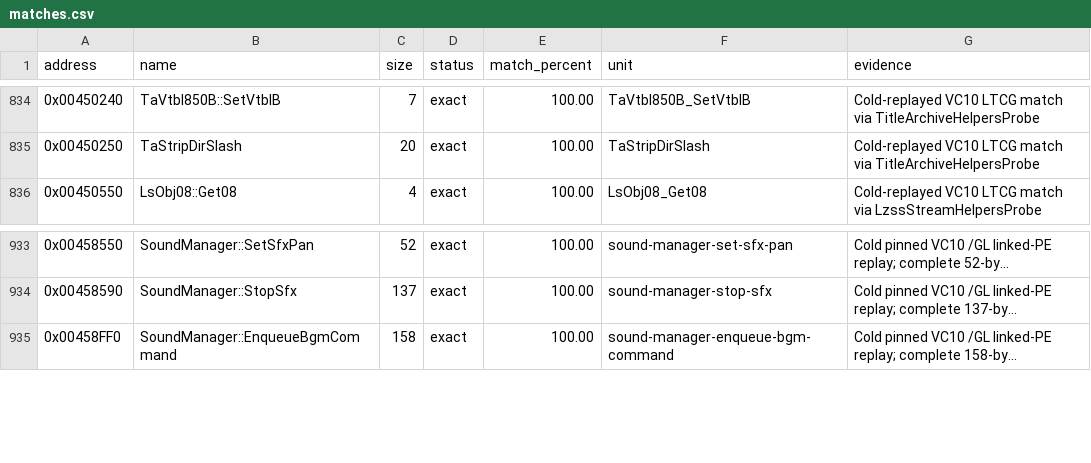
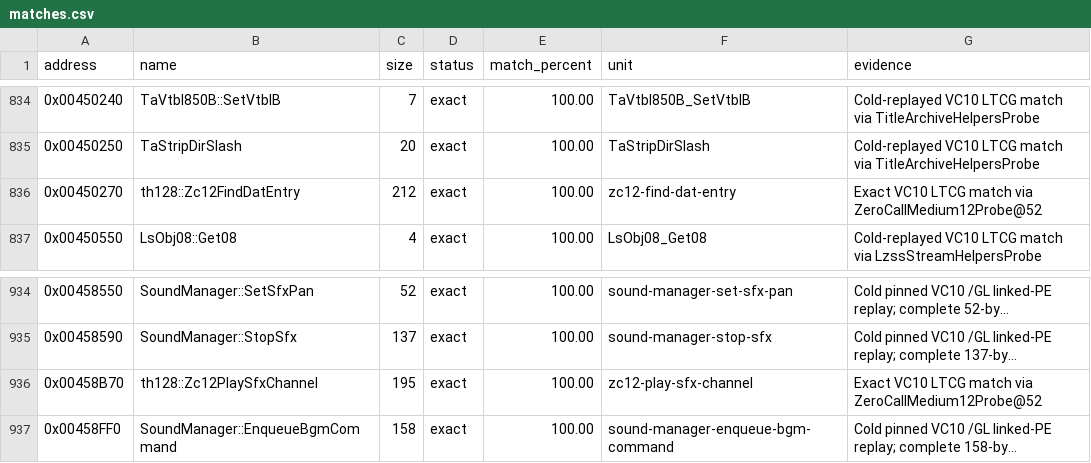
Before and after one commit to N0zoM1z0/th128, a CSV file: config/matches.csv, drawn as a sheet; only a part is shown, gaps mark what is left out; long unchanged cells end in …; the diff names each change by its address in the sheet, - before the commit and + after, or states it on an @@ line.

Commit message:
gemini-4-neon: add ZeroCallMedium12 and match Zc12FindDatEntry + Zc12PlaySfxChannel (+407B)

```diff
--- a/config/matches.csv
+++ b/config/matches.csv
+row 836: 0x00450270 | th128::Zc12FindDatEntry | 212 | exact | 100.00 | zc12-find-dat-entry | Exact VC10 LTCG match via ZeroCallMedium12Probe@52
+row 936: 0x00458B70 | th128::Zc12PlaySfxChannel | 195 | exact | 100.00 | zc12-play-sfx-channel | Exact VC10 LTCG match via ZeroCallMedium12Probe@52
```
Also changed, not shown: config/function-boundaries.csv, config/implemented.csv, 8 other files.
